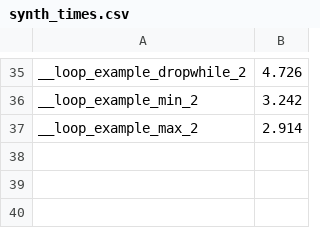
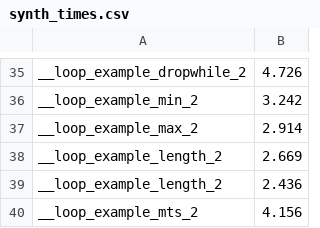
Before and after one commit to victornicolet/parsynt, a CSV file: synth_times.csv, drawn as a sheet; only a part is shown, gaps mark what is left out.

```diff
--- a/synth_times.csv
+++ b/synth_times.csv
@@ -37 +37,4 @@ __loop_example_min_2,3.242
 __loop_example_max_2,2.914
+__loop_example_length_2,2.669
+__loop_example_length_2,2.436
+__loop_example_mts_2,4.156
```
Also changed, not shown: 1 other file.
